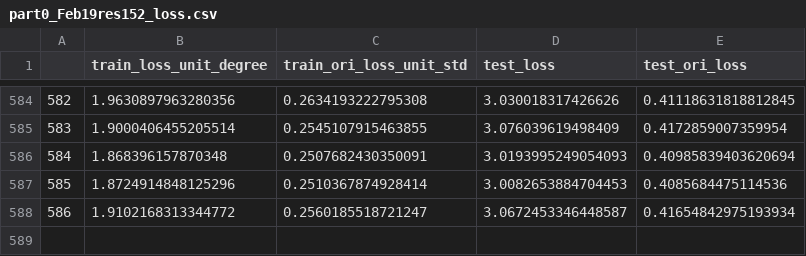
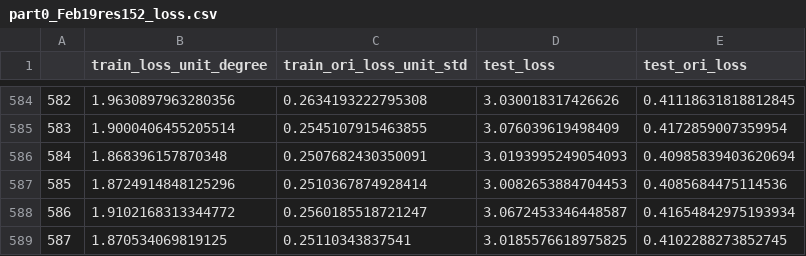
Before and after one commit to yoshua133/teeth_angle, a CSV file: train_files/20210219_171746part0_Feb19res152/part0_Feb19res152_loss.csv, drawn as a sheet; only a part is shown, gaps mark what is left out; the diff names each change by its address in the sheet, - before the commit and + after, or states it on an @@ line.

```diff
--- a/train_files/20210219_171746part0_Feb19res152/part0_Feb19res152_loss.csv
+++ b/train_files/20210219_171746part0_Feb19res152/part0_Feb19res152_loss.csv
+row 589: 587 | 1.870534069819125 | 0.25110343837541 | 3.0185576618975825 | 0.4102288273852745
```
Also changed, not shown: train_files/20210219_171643part1_Feb19res101/part1_Feb19res101_loss.csv.
